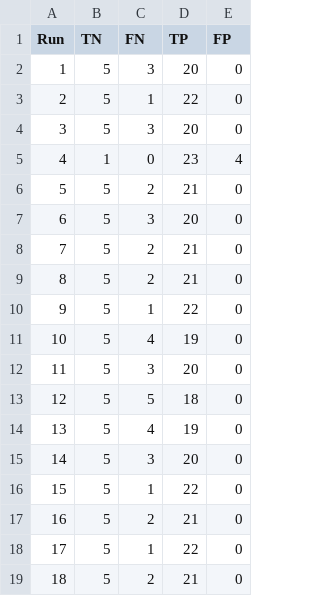
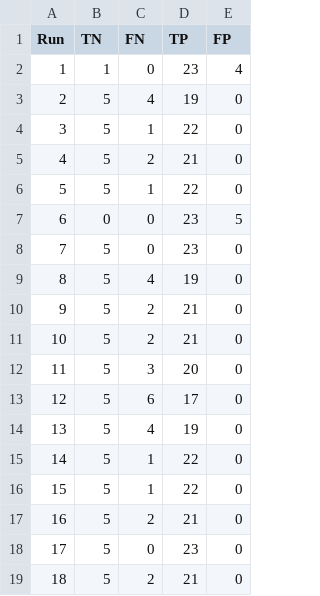
Before and after one commit to eliyanovva/project-protein-fold, a CSV file: RF/results_true_false_vals_struct.csv, drawn as a sheet; only a part is shown; the diff covers the shown part only.

```diff
--- a/RF/results_true_false_vals_struct.csv
+++ b/RF/results_true_false_vals_struct.csv
@@ -1,19 +1,19 @@
 Run,TN,FN,TP,FP
-1, 5, 3, 20, 0
-2, 5, 1, 22, 0
-3, 5, 3, 20, 0
-4, 1, 0, 23, 4
-5, 5, 2, 21, 0
-6, 5, 3, 20, 0
-7, 5, 2, 21, 0
-8, 5, 2, 21, 0
-9, 5, 1, 22, 0
-10, 5, 4, 19, 0
+1, 1, 0, 23, 4
+2, 5, 4, 19, 0
+3, 5, 1, 22, 0
+4, 5, 2, 21, 0
+5, 5, 1, 22, 0
+6, 0, 0, 23, 5
+7, 5, 0, 23, 0
+8, 5, 4, 19, 0
+9, 5, 2, 21, 0
+10, 5, 2, 21, 0
 11, 5, 3, 20, 0
-12, 5, 5, 18, 0
+12, 5, 6, 17, 0
 13, 5, 4, 19, 0
-14, 5, 3, 20, 0
+14, 5, 1, 22, 0
 15, 5, 1, 22, 0
 16, 5, 2, 21, 0
-17, 5, 1, 22, 0
+17, 5, 0, 23, 0
 18, 5, 2, 21, 0
```
Also changed, not shown: 60 edited cells elsewhere in this file, 11 other files.
